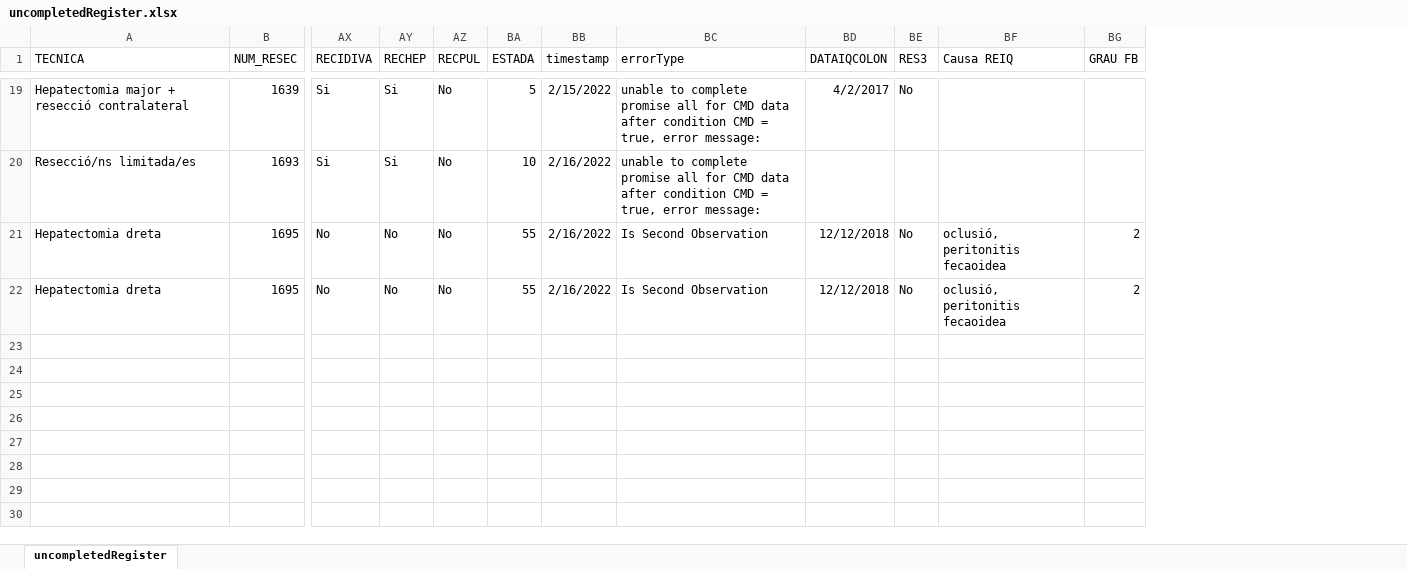
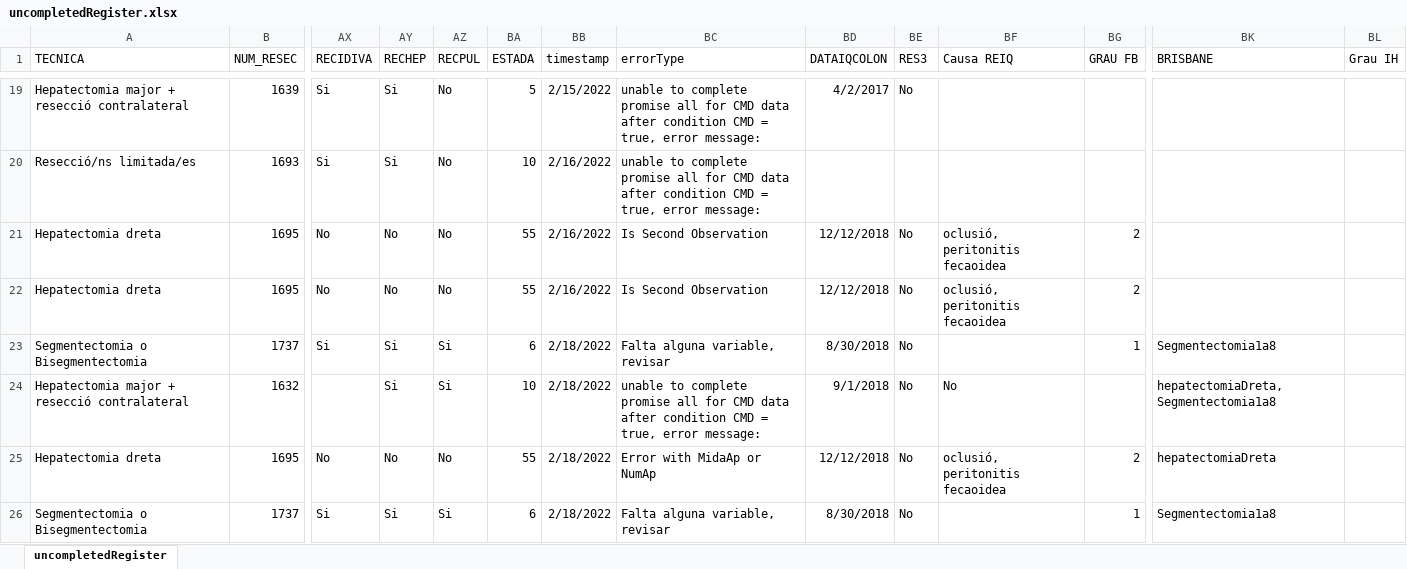
Before and after one commit to manel-castro/puppeteer, an Excel workbook: register/uncompletedRegister.xlsx, sheet uncompletedRegister, drawn as a sheet; only a part is shown, gaps mark what is left out; values as stored, in another font and other column widths than the file's, no borders; rows hold the shown columns only; the diff covers the shown part only; the diff names each change by its address in the sheet, - before the commit and + after, or states it on an @@ line.

```diff
--- a/register/uncompletedRegister.xlsx (sheet uncompletedRegister)
+++ b/register/uncompletedRegister.xlsx (sheet uncompletedRegister)
+column BK (BRISBANE), empty
+column BL (Grau IH), empty
+row 23: Segmentectomia o Bisegmentectomia | 1737 | Si | Si | Si | 6 | 2/18/2022 | Falta alguna variable, revisar | 8/30/2018 | No |  | 1 | Segmentectomia1a8
+row 24: Hepatectomia major + resecció contralateral | 1632 |  | Si | Si | 10 | 2/18/2022 | unable to complete promise all for CMD data after condition CMD = true, error message: | 9/1/2018 | No | No |  | hepatectomiaDreta,Segmentectomia1a8
+row 25: Hepatectomia dreta | 1695 | No | No | No | 55 | 2/18/2022 | Error with MidaAp or NumAp | 12/12/2018 | No | oclusió, peritonitis fecaoidea | 2 | hepatectomiaDreta
+row 26: Segmentectomia o Bisegmentectomia | 1737 | Si | Si | Si | 6 | 2/18/2022 | Falta alguna variable, revisar | 8/30/2018 | No |  | 1 | Segmentectomia1a8
```
Also changed, not shown: 3 added rows elsewhere in this sheet, register/completedRegister.xlsx, 3 other files.
